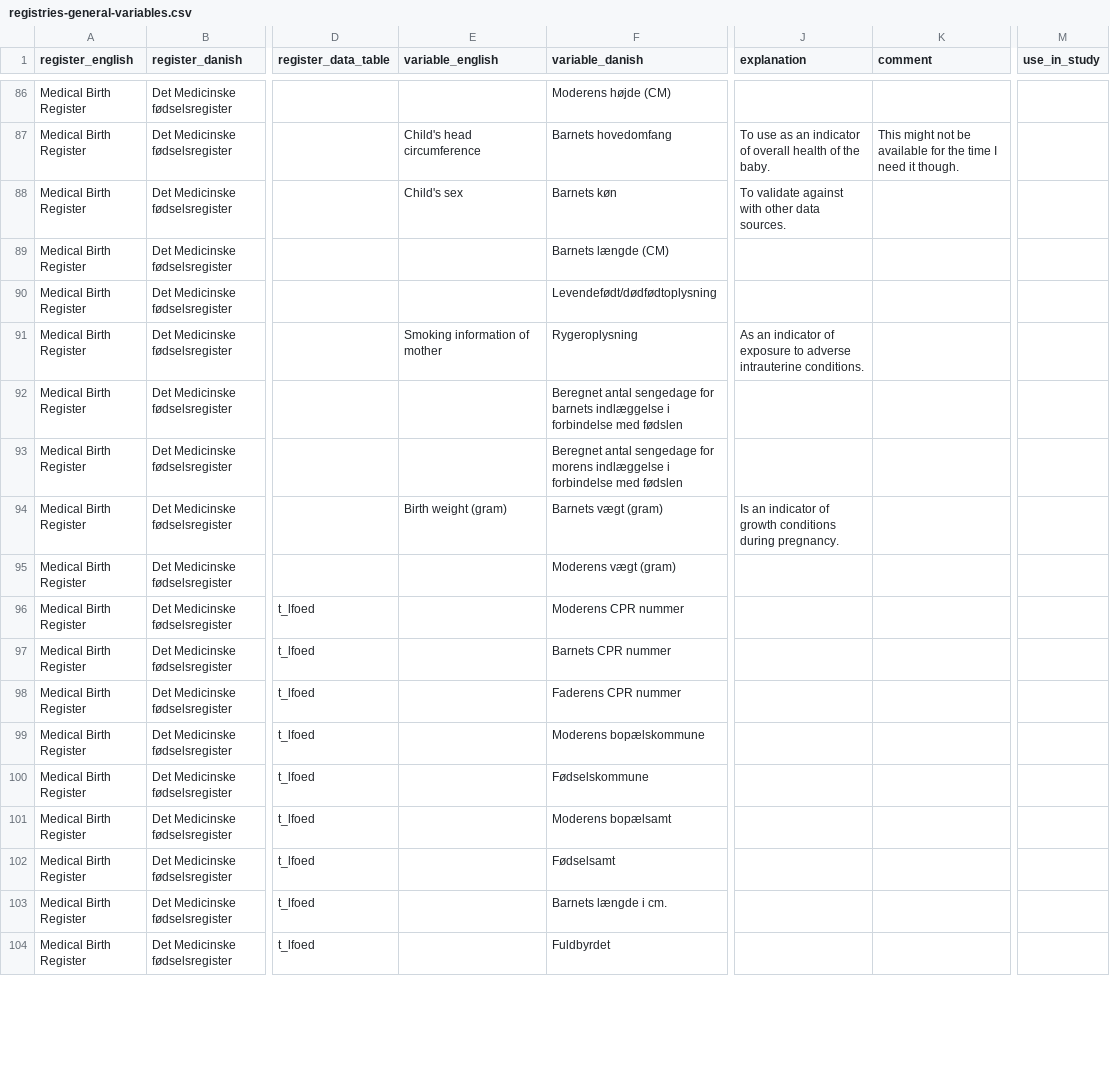
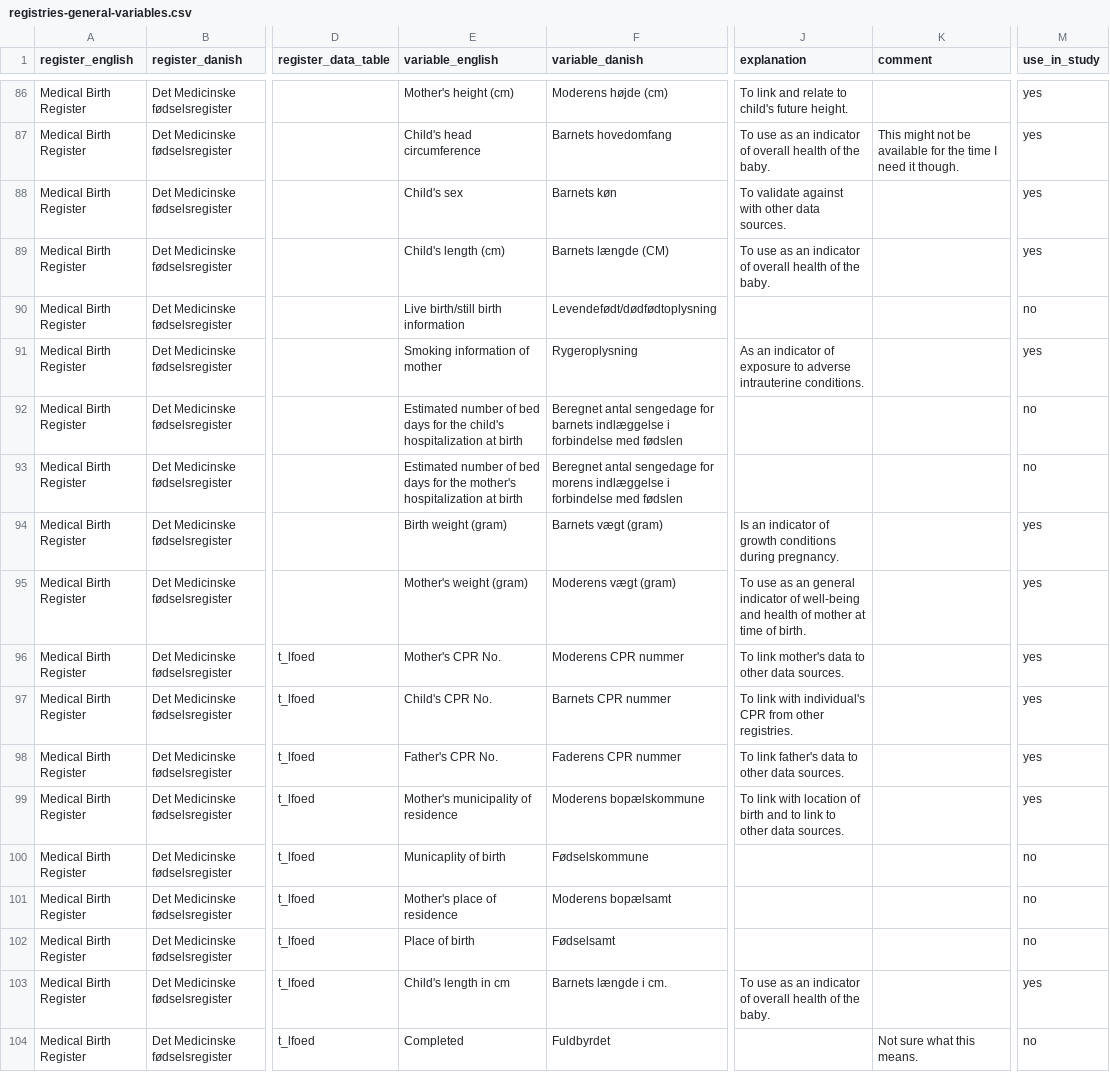
Before and after one commit to steno-aarhus/darter-project, a CSV file: data/registries-general-variables.csv, drawn as a sheet; only a part is shown, gaps mark what is left out; the diff covers the shown part only; the diff names each change by its address in the sheet, - before the commit and + after, or states it on an @@ line.

Commit message:
finished MFR variable list and justification

```diff
--- a/data/registries-general-variables.csv
+++ b/data/registries-general-variables.csv
-E86 (variable_english): (empty)
+E86 (variable_english): Mother's height (cm)
-F86 (variable_danish): Moderens højde (CM)
+F86 (variable_danish): Moderens højde (cm)
-J86 (explanation): (empty)
+J86 (explanation): To link and relate to child's future height.
-M86:M89 (use_in_study): (empty)
+M86:M89 (use_in_study): yes
-E89 (variable_english): (empty)
+E89 (variable_english): Child's length (cm)
-J89 (explanation): (empty)
+J89 (explanation): To use as an indicator of overall health of the baby.
-E90 (variable_english): (empty)
+E90 (variable_english): Live birth/still birth information
-M90 (use_in_study): (empty)
+M90 (use_in_study): no
-M91 (use_in_study): (empty)
+M91 (use_in_study): yes
-E92 (variable_english): (empty)
+E92 (variable_english): Estimated number of bed days for the child's hospitalization at birth
-M92:M93 (use_in_study): (empty)
+M92:M93 (use_in_study): no
-E93 (variable_english): (empty)
+E93 (variable_english): Estimated number of bed days for the mother's hospitalization at birth
-M94:M99 (use_in_study): (empty)
+M94:M99 (use_in_study): yes
-E95 (variable_english): (empty)
+E95 (variable_english): Mother's weight (gram)
-J95 (explanation): (empty)
+J95 (explanation): To use as an general indicator of well-being and health of mother at time of birth.
-E96 (variable_english): (empty)
+E96 (variable_english): Mother's CPR No.
-J96 (explanation): (empty)
+J96 (explanation): To link mother's data to other data sources.
-E97 (variable_english): (empty)
+E97 (variable_english): Child's CPR No.
-J97 (explanation): (empty)
+J97 (explanation): To link with individual's CPR from other registries.
-E98 (variable_english): (empty)
+E98 (variable_english): Father's CPR No.
-J98 (explanation): (empty)
+J98 (explanation): To link father's data to other data sources.
-E99 (variable_english): (empty)
+E99 (variable_english): Mother's municipality of residence
-J99 (explanation): (empty)
+J99 (explanation): To link with location of birth and to link to other data sources.
-E100 (variable_english): (empty)
+E100 (variable_english): Municaplity of birth
-M100:M102 (use_in_study): (empty)
+M100:M102 (use_in_study): no
-E101 (variable_english): (empty)
+E101 (variable_english): Mother's place of residence
-E102 (variable_english): (empty)
+E102 (variable_english): Place of birth
-E103 (variable_english): (empty)
+E103 (variable_english): Child's length in cm
-J103 (explanation): (empty)
+J103 (explanation): To use as an indicator of overall health of the baby.
-M103 (use_in_study): (empty)
+M103 (use_in_study): yes
-E104 (variable_english): (empty)
+E104 (variable_english): Completed
-K104 (comment): (empty)
+K104 (comment): Not sure what this means.
-M104 (use_in_study): (empty)
+M104 (use_in_study): no
```
Also changed, not shown: 109 edited cells elsewhere in this file.
